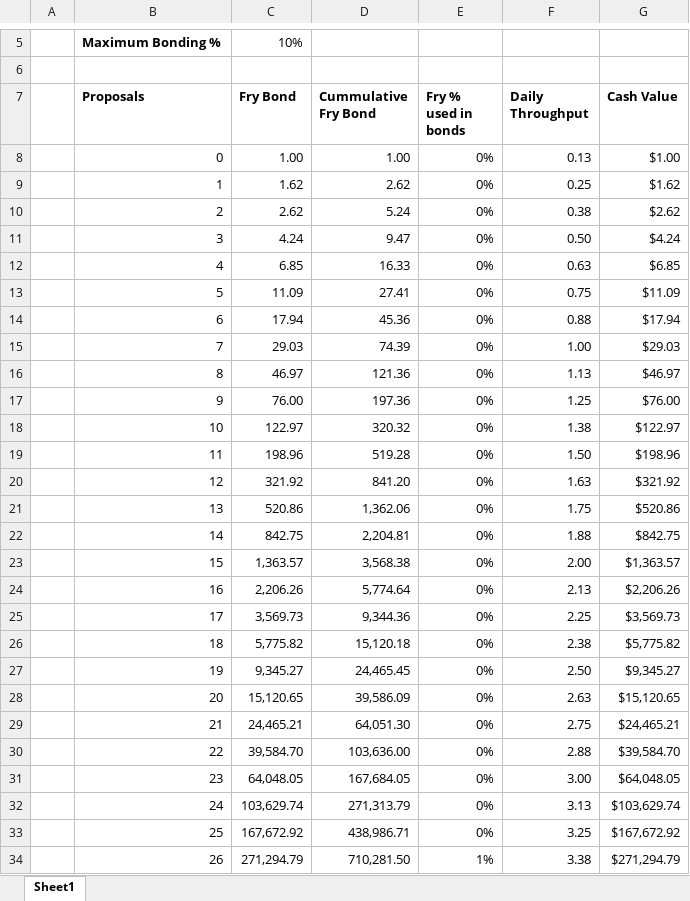
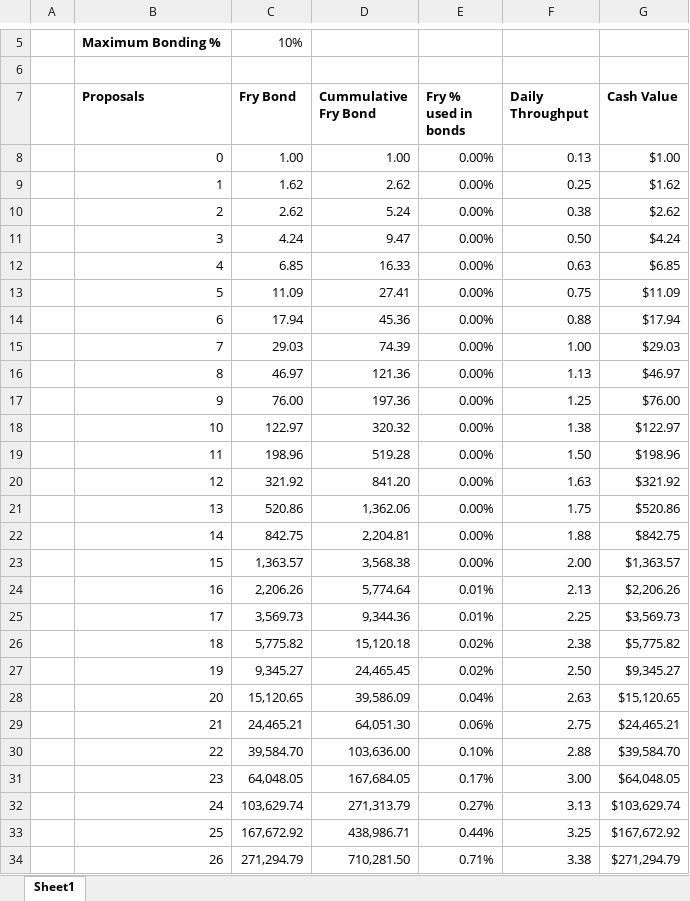
Before and after one commit to team-toast/Foundry, an Excel workbook: smart-contracts/plutarc/Bonding Calculator.xlsx, sheet Sheet1, drawn as a sheet; only a part is shown, gaps mark what is left out; values as stored, in another font and other column widths than the file's, no borders; conditional formats not drawn; the diff covers the shown part only; the diff names each change by its address in the sheet, - before the commit and + after, or states it on an @@ line.

```diff
--- a/smart-contracts/plutarc/Bonding Calculator.xlsx (sheet Sheet1)
+++ b/smart-contracts/plutarc/Bonding Calculator.xlsx (sheet Sheet1)
-E8:E23 (Fry % used in bonds): 0%
+E8:E23 (Fry % used in bonds): 0.00%
-E24:E25 (Fry % used in bonds): 0%
+E24:E25 (Fry % used in bonds): 0.01%
-E26:E27 (Fry % used in bonds): 0%
+E26:E27 (Fry % used in bonds): 0.02%
-E28 (Fry % used in bonds): 0%
+E28 (Fry % used in bonds): 0.04%
-E29 (Fry % used in bonds): 0%
+E29 (Fry % used in bonds): 0.06%
-E30 (Fry % used in bonds): 0%
+E30 (Fry % used in bonds): 0.10%
-E31 (Fry % used in bonds): 0%
+E31 (Fry % used in bonds): 0.17%
-E32 (Fry % used in bonds): 0%
+E32 (Fry % used in bonds): 0.27%
-E33 (Fry % used in bonds): 0%
+E33 (Fry % used in bonds): 0.44%
-E34 (Fry % used in bonds): 1%
+E34 (Fry % used in bonds): 0.71%
```
Also changed, not shown: 77 edited cells elsewhere in this sheet, 1 other file.
